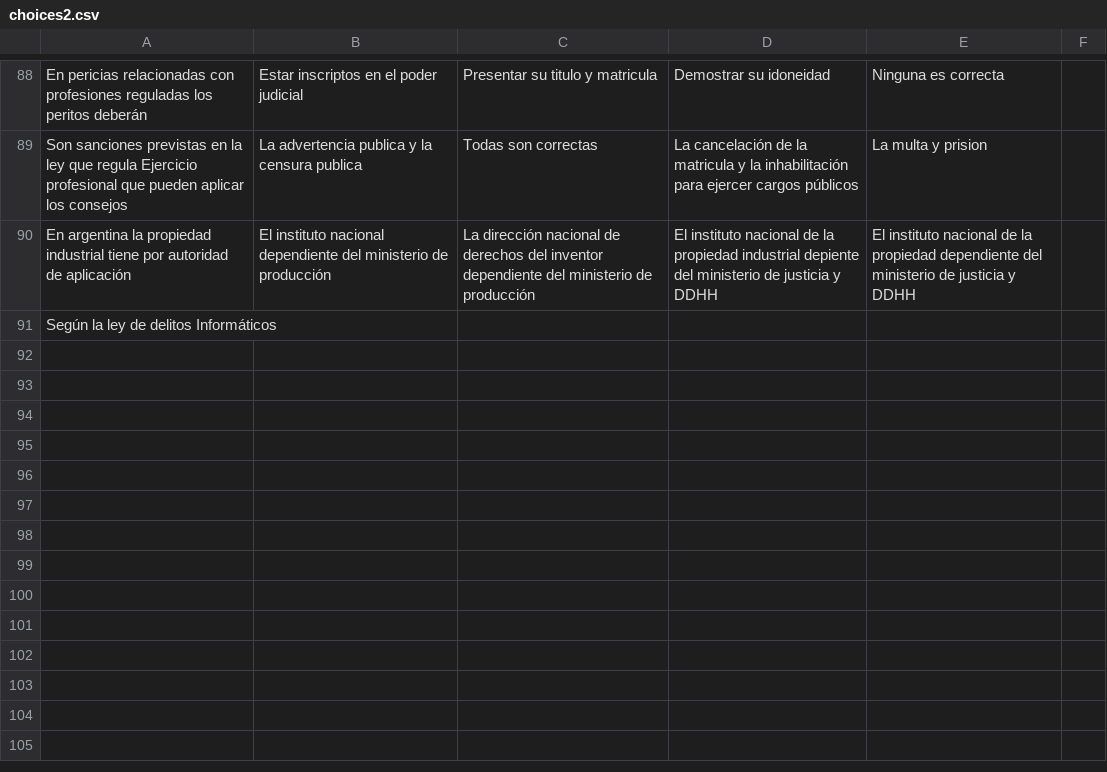
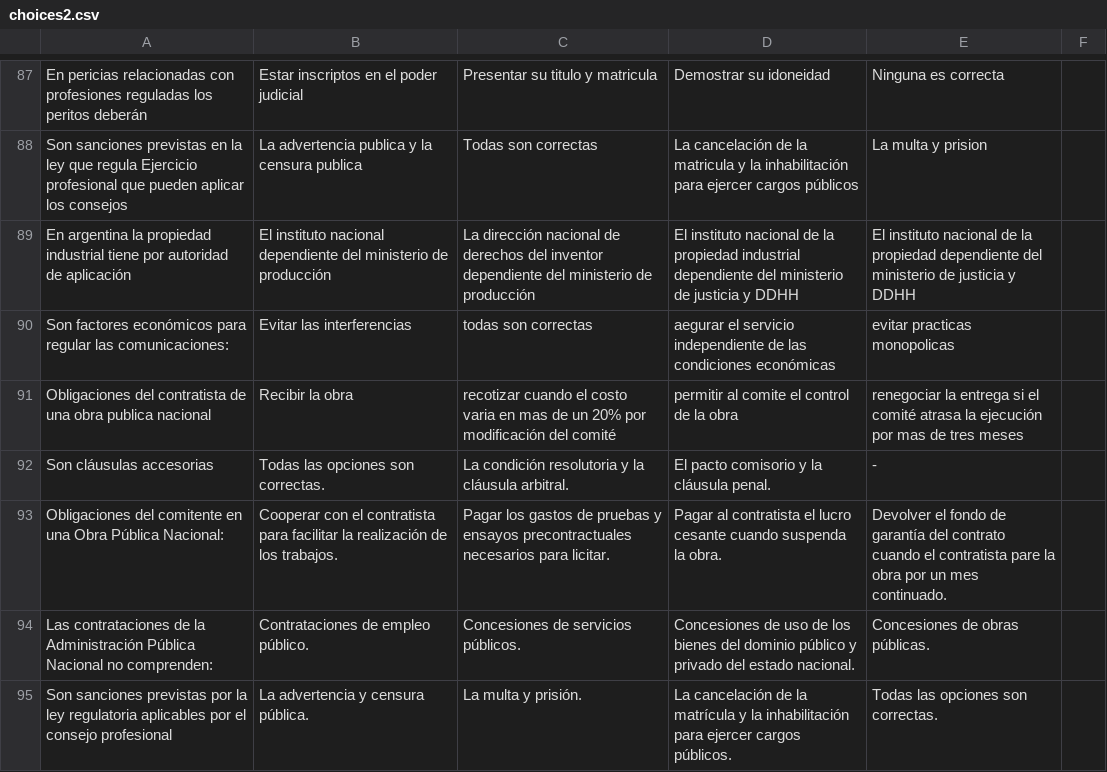
Before and after one commit to Elianagam/legal, a CSV file: choices2.csv, drawn as a sheet; only a part is shown, gaps mark what is left out; the diff covers the shown part only.

Commit message:
Add files via upload

```diff
--- a/choices2.csv
+++ b/choices2.csv
@@ -89,3 +88,8 @@ En pericias relacionadas con profesiones reguladas los peritos deberán,Estar in
 Son sanciones previstas en la ley que regula Ejercicio profesional que pueden aplicar los consejos,La advertencia publica y la censura publica,Todas son correctas,La cancelación de la matricula y la inhabilitación para ejercer cargos públicos,La multa y prision
-En argentina la propiedad industrial tiene por autoridad de aplicación,El instituto nacional dependiente del ministerio de producción,La dirección nacional de derechos del inventor dependiente del ministerio de producción,El instituto nacional de la propiedad industrial depiente del ministerio de justicia y DDHH,El instituto nacional de la propiedad dependiente del ministerio de justicia y DDHH
-Según la ley de delitos Informáticos
+En argentina la propiedad industrial tiene por autoridad de aplicación,El instituto nacional dependiente del ministerio de producción,La dirección nacional de derechos del inventor dependiente del ministerio de producción,El instituto nacional de la propiedad industrial dependiente del ministerio de justicia y DDHH,El instituto nacional de la propiedad dependiente del ministerio de justicia y DDHH
+Son factores económicos para regular las comunicaciones:,Evitar las interferencias, todas son correctas,aegurar el servicio independiente de las condiciones económicas, evitar practicas monopolicas
+Obligaciones del contratista de una obra publica nacional,Recibir la obra,recotizar cuando el costo varia en mas de un 20% por modificación del comité, permitir al comite el control de la obra, renegociar la entrega si el comité atrasa la ejecución por mas de tres meses
+Son cláusulas accesorias,Todas las opciones son correctas.,La condición resolutoria y la cláusula arbitral.,El pacto comisorio y la cláusula penal.,-
+Obligaciones del comitente en una Obra Pública Nacional:,Cooperar con el contratista para facilitar la realización de los trabajos.,Pagar los gastos de pruebas y ensayos precontractuales necesarios para licitar.,Pagar al contratista el lucro cesante cuando suspenda la obra.,Devolver el fondo de garantía del contrato cuando el contratista pare la obra por un mes continuado.
+Las contrataciones de la Administración Pública Nacional no comprenden:,Contrataciones de empleo público.,Concesiones de servicios públicos.,Concesiones de uso de los bienes del dominio público y privado del estado nacional.,Concesiones de obras públicas.
+Son sanciones previstas por la ley regulatoria aplicables por el consejo profesional,La advertencia y censura pública.,La multa y prisión.,La cancelación de la matrícula y la inhabilitación para ejercer cargos públicos.,Todas las opciones son correctas.
```
Also changed, not shown: 7 added rows and 1 removed row elsewhere in this file.
